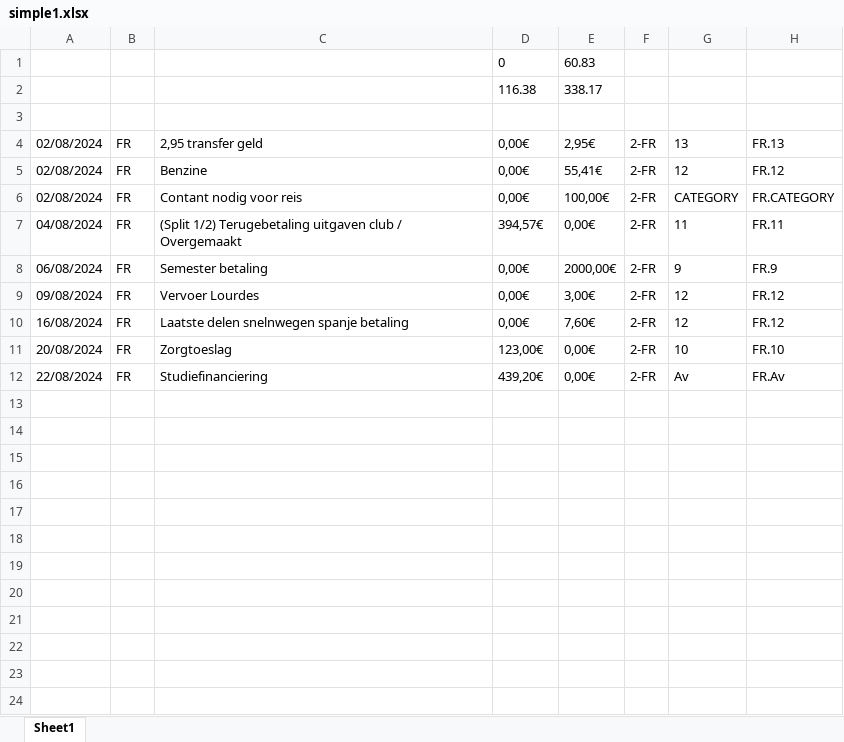
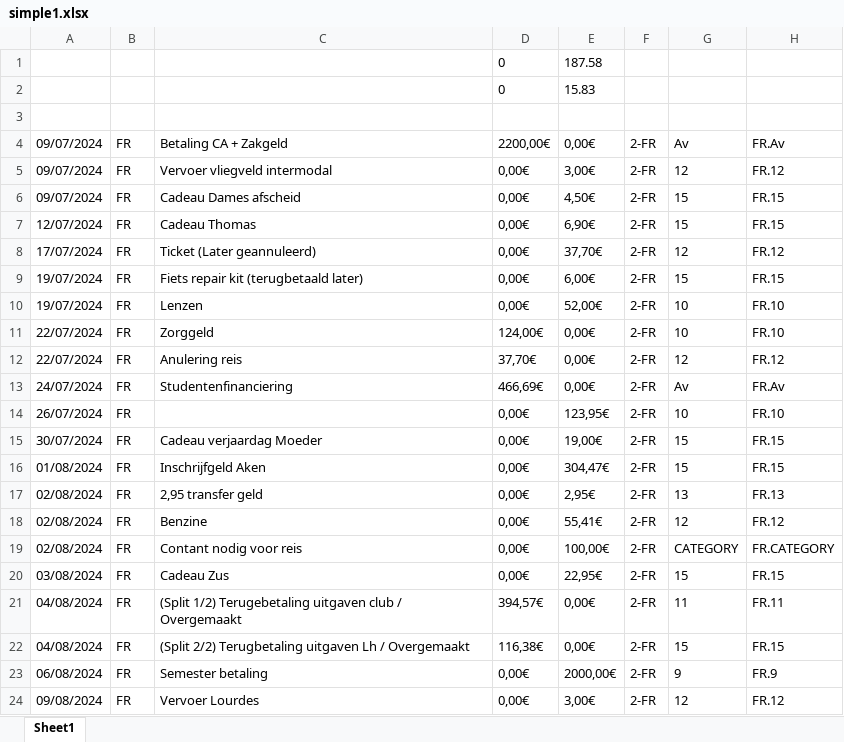
Before and after one commit to Arch-Droid/YNAB-to-Excel, an Excel workbook: y2e/simple1.xlsx, sheet Sheet1, drawn as a sheet; only a part is shown; the shorter side is filled out with more unchanged rows; values as stored, in another font and other column widths than the file's, no borders; removed rows and columns are numbered as before the commit, all else as after; the diff names each change by its address in the sheet, - before the commit and + after, or states it on an @@ line.

```diff
--- a/y2e/simple1.xlsx (sheet Sheet1)
+++ b/y2e/simple1.xlsx (sheet Sheet1)
-E1: 60.83
+E1: 187.58
-row 2:  |  |  | 116.38 | 338.17
+row 2:  |  |  | 0 | 15.83
+row 4: 09/07/2024 | FR | Betaling CA + Zakgeld | 2200,00€ | 0,00€ | 2-FR | Av | FR.Av
+row 5: 09/07/2024 | FR | Vervoer vliegveld intermodal | 0,00€ | 3,00€ | 2-FR | 12 | FR.12
+row 6: 09/07/2024 | FR | Cadeau Dames afscheid | 0,00€ | 4,50€ | 2-FR | 15 | FR.15
+row 7: 12/07/2024 | FR | Cadeau Thomas | 0,00€ | 6,90€ | 2-FR | 15 | FR.15
+row 8: 17/07/2024 | FR | Ticket (Later geannuleerd) | 0,00€ | 37,70€ | 2-FR | 12 | FR.12
+row 9: 19/07/2024 | FR | Fiets repair kit (terugbetaald later) | 0,00€ | 6,00€ | 2-FR | 15 | FR.15
+row 10: 19/07/2024 | FR | Lenzen | 0,00€ | 52,00€ | 2-FR | 10 | FR.10
+row 11: 22/07/2024 | FR | Zorggeld | 124,00€ | 0,00€ | 2-FR | 10 | FR.10
+row 12: 22/07/2024 | FR | Anulering reis | 37,70€ | 0,00€ | 2-FR | 12 | FR.12
+row 13: 24/07/2024 | FR | Studentenfinanciering | 466,69€ | 0,00€ | 2-FR | Av | FR.Av
+row 14: 26/07/2024 | FR |  | 0,00€ | 123,95€ | 2-FR | 10 | FR.10
+row 15: 30/07/2024 | FR | Cadeau verjaardag Moeder | 0,00€ | 19,00€ | 2-FR | 15 | FR.15
+row 16: 01/08/2024 | FR | Inschrijfgeld Aken | 0,00€ | 304,47€ | 2-FR | 15 | FR.15
+row 20: 03/08/2024 | FR | Cadeau Zus | 0,00€ | 22,95€ | 2-FR | 15 | FR.15
+row 22: 04/08/2024 | FR | (Split 2/2) Terugbetaling uitgaven Lh / Overgemaakt | 116,38€ | 0,00€ | 2-FR | 15 | FR.15
```
Also changed, not shown: 1 other file.
